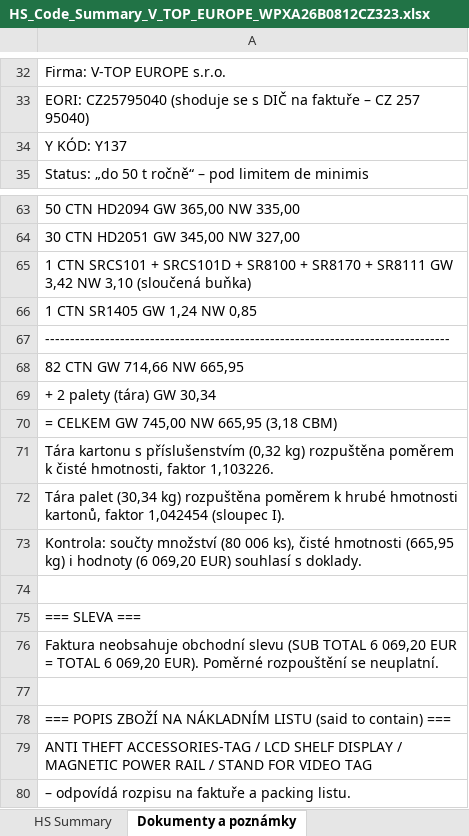
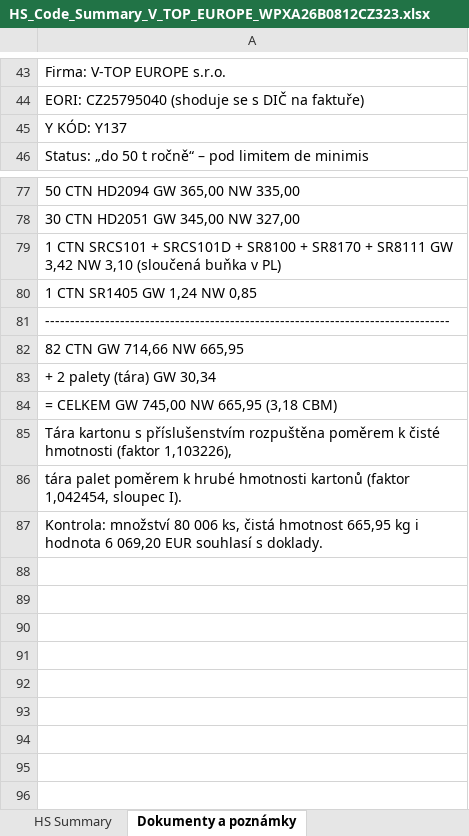
Before and after one commit to Kseni-ia/customs, an Excel workbook: output/HS_Code_Summary_V_TOP_EUROPE_WPXA26B0812CZ323.xlsx, sheet Dokumenty a poznámky, drawn as a sheet; only a part is shown, gaps mark what is left out; values as stored, in another font and other column widths than the file's, no cell formats; formulas without a stored value are shown as written; removed rows and columns are numbered as before the commit, all else as after; the diff covers the shown part only; the diff names each change by its address in the sheet, - before the commit and + after, or states it on an @@ line.

```diff
--- a/output/HS_Code_Summary_V_TOP_EUROPE_WPXA26B0812CZ323.xlsx (sheet Dokumenty a poznámky)
+++ b/output/HS_Code_Summary_V_TOP_EUROPE_WPXA26B0812CZ323.xlsx (sheet Dokumenty a poznámky)
-A44: …DIČ na faktuře – CZ 257 95040)
+A44: …DIČ na faktuře)
-A79: …3,10 (sloučená buňka)
+A79: …3,10 (sloučená buňka v PL)
-A85: …s příslušenstvím (0,32 kg) rozpuštěna poměrem k čisté hmotnosti, faktor 1,103226.
+A85: …s příslušenstvím rozpuštěna poměrem k čisté hmotnosti (faktor 1,103226),
-A86: Tára palet (30,34 kg) rozpuštěna poměrem k hrubé hmotnosti kartonů, faktor 1,042454 (sloupec I).
+A86: tára palet poměrem k hrubé hmotnosti kartonů (faktor 1,042454, sloupec I).
-A87: Kontrola: součty množství (80 006 ks), čisté hmotnosti (665,95 kg) i hodnoty (6 069,20 EUR) souhlasí s…
+A87: Kontrola: množství 80 006 ks, čistá hmotnost 665,95 kg i hodnota 6 069,20 EUR souhlasí s…
-row 74: (empty)
-row 75: === SLEVA ===
-row 76: Faktura neobsahuje obchodní slevu (SUB TOTAL 6 069,20 EUR = TOTAL 6 069,20 EUR). Poměrné rozpouštění se neuplatní.
-row 77: (empty)
-row 78: === POPIS ZBOŽÍ NA NÁKLADNÍM LISTU (said to contain) ===
-row 79: ANTI THEFT ACCESSORIES-TAG / LCD SHELF DISPLAY / MAGNETIC POWER RAIL / STAND FOR VIDEO TAG
-row 80: – odpovídá rozpisu na faktuře a packing listu.
```
Also changed, not shown: 28 added rows, 14 removed rows and 26 edited cells elsewhere in this sheet, sheet HS Summary, cell formats.
